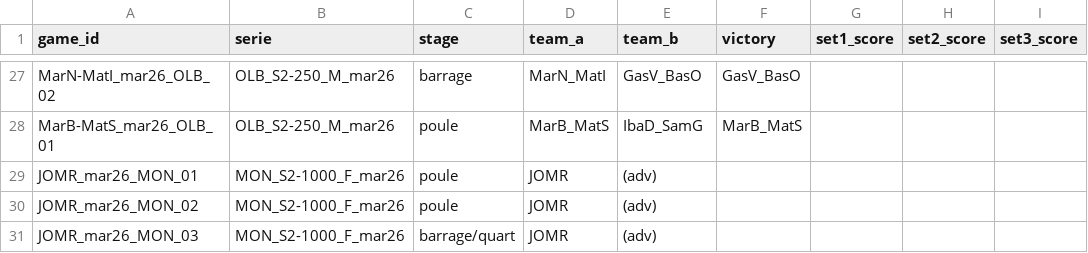
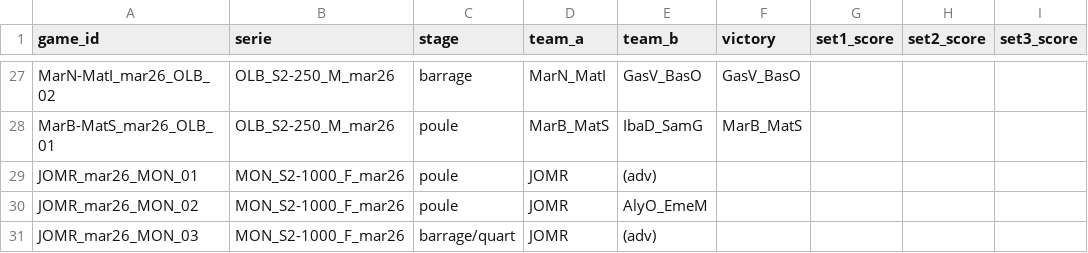
Before and after one commit to AlexisDardelet/DataBeach, a CSV file: root_tables/table_game.csv, drawn as a sheet; only a part is shown, gaps mark what is left out; the diff names each change by its address in the sheet, - before the commit and + after, or states it on an @@ line.

```diff
--- a/root_tables/table_game.csv
+++ b/root_tables/table_game.csv
-E30 (team_b): (adv)
+E30 (team_b): AlyO_EmeM
```
Also changed, not shown: root_tables/table_player.csv, 8 other files.
